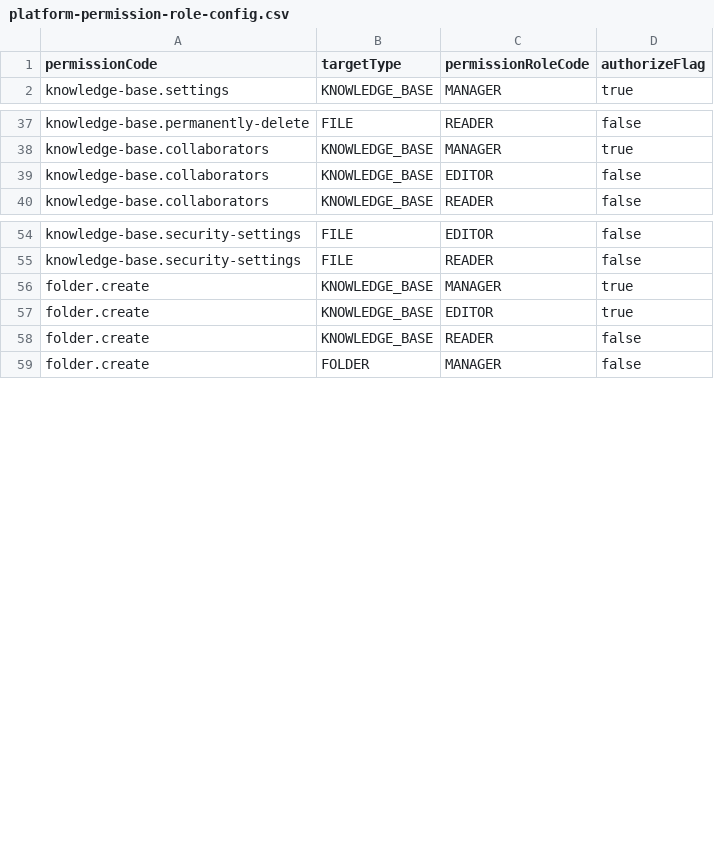
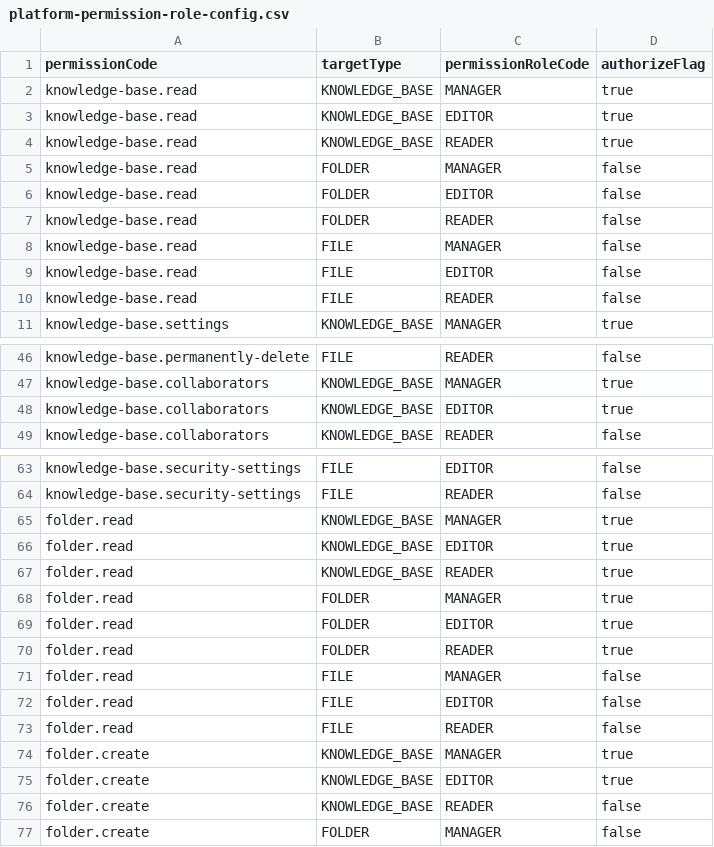
Before and after one commit to open-hand/knowledgebase-service, a CSV file: src/main/resources/init-data/platform-permission-role-config.csv, drawn as a sheet; only a part is shown, gaps mark what is left out; the diff covers the shown part only.

```diff
--- a/src/main/resources/init-data/platform-permission-role-config.csv
+++ b/src/main/resources/init-data/platform-permission-role-config.csv
@@ -1,2 +1,11 @@
 permissionCode,targetType,permissionRoleCode,authorizeFlag
+knowledge-base.read,KNOWLEDGE_BASE,MANAGER,true
+knowledge-base.read,KNOWLEDGE_BASE,EDITOR,true
+knowledge-base.read,KNOWLEDGE_BASE,READER,true
+knowledge-base.read,FOLDER,MANAGER,false
+knowledge-base.read,FOLDER,EDITOR,false
+knowledge-base.read,FOLDER,READER,false
+knowledge-base.read,FILE,MANAGER,false
+knowledge-base.read,FILE,EDITOR,false
+knowledge-base.read,FILE,READER,false
 knowledge-base.settings,KNOWLEDGE_BASE,MANAGER,true
@@ -38,3 +47,3 @@ knowledge-base.permanently-delete,FILE,READER,false
 knowledge-base.collaborators,KNOWLEDGE_BASE,MANAGER,true
-knowledge-base.collaborators,KNOWLEDGE_BASE,EDITOR,false
+knowledge-base.collaborators,KNOWLEDGE_BASE,EDITOR,true
 knowledge-base.collaborators,KNOWLEDGE_BASE,READER,false
@@ -55,2 +64,11 @@ knowledge-base.security-settings,FILE,EDITOR,false
 knowledge-base.security-settings,FILE,READER,false
+folder.read,KNOWLEDGE_BASE,MANAGER,true
+folder.read,KNOWLEDGE_BASE,EDITOR,true
+folder.read,KNOWLEDGE_BASE,READER,true
+folder.read,FOLDER,MANAGER,true
+folder.read,FOLDER,EDITOR,true
+folder.read,FOLDER,READER,true
+folder.read,FILE,MANAGER,false
+folder.read,FILE,EDITOR,false
+folder.read,FILE,READER,false
 folder.create,KNOWLEDGE_BASE,MANAGER,true
```
Also changed, not shown: 18 added rows elsewhere in this file, 4 other files.
